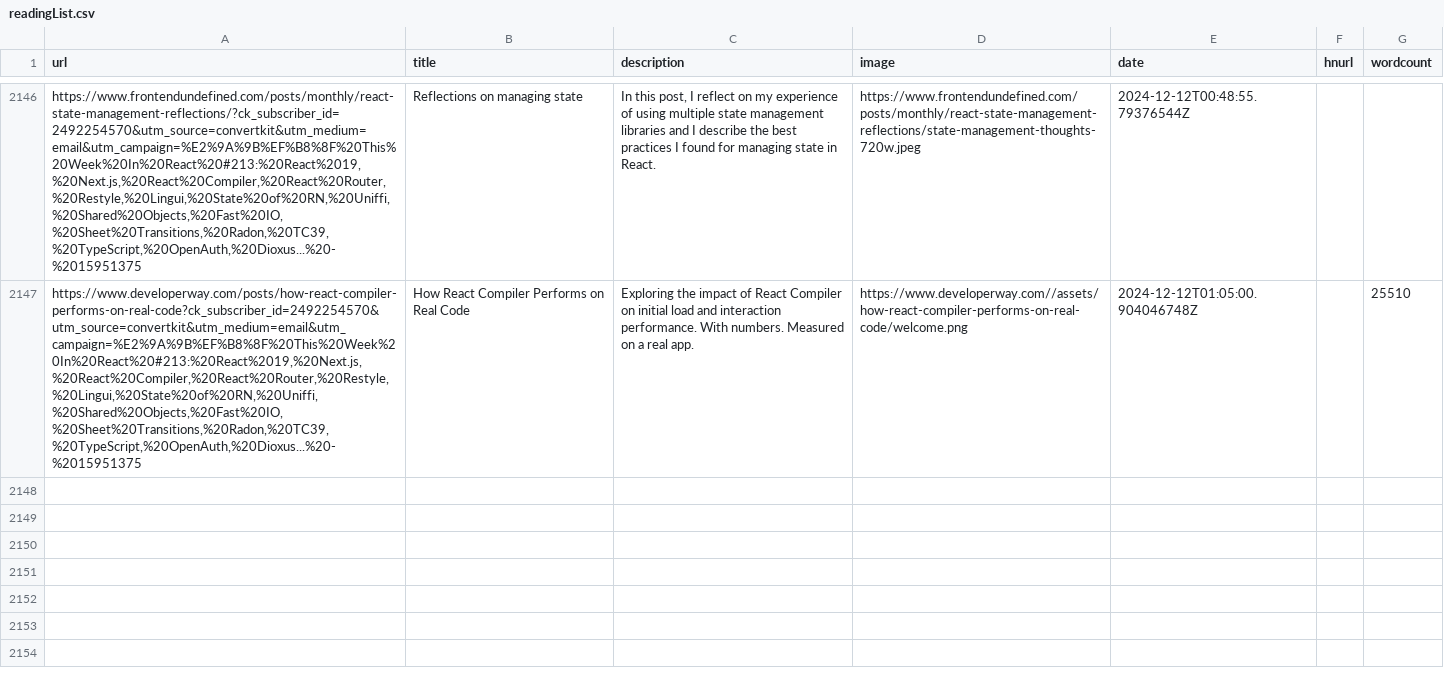
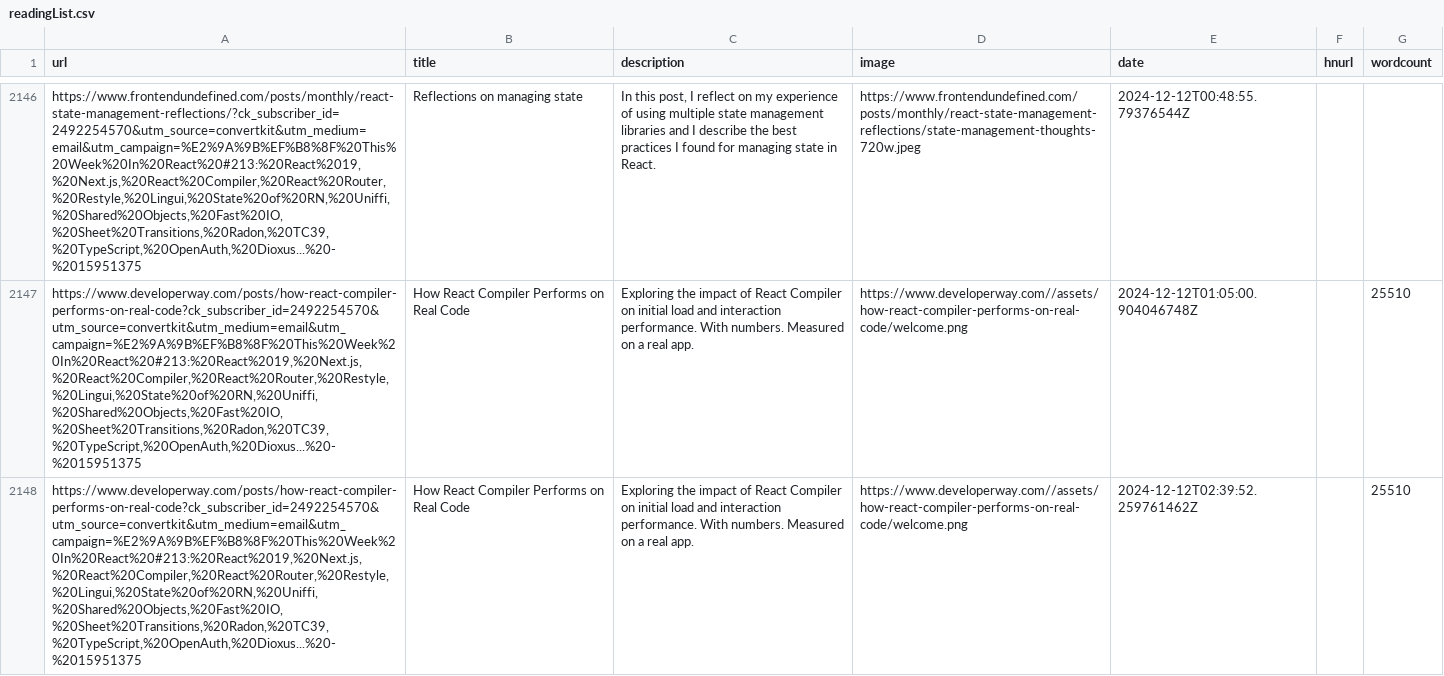
Before and after one commit to Ivan-du-toit/readingList, a CSV file: readingList.csv, drawn as a sheet; only a part is shown, gaps mark what is left out; the diff names each change by its address in the sheet, - before the commit and + after, or states it on an @@ line.

Commit message:
Automated reading list update on Thu Dec 12 02:39:52 UTC 2024

```diff
--- a/readingList.csv
+++ b/readingList.csv
+row 2148: https://www.developerway.com/posts/how-react-compiler-performs-on-real-code?ck_subscriber_id=2492254570&utm_source=convertkit&utm_medium=email&utm_campaign=%E2%9A%9B%EF%B8%8F%20This%20Week%20In%20React%20#213:%20React%2019,%20Next.js,%20React%20Compiler,%20React%20Router,%20Restyle,%20Lingui,%20State%20of%20RN,%20Uniffi,%20Shared%20Objects,%20Fast%20IO,%20Sheet%20Transitions,%20Radon,%20TC39,%20TypeScript,%20OpenAuth,%20Dioxus...%20-%2015951375 | How React Compiler Performs on Real Code | Exploring the impact of React Compiler on initial load and interaction performance. With numbers. Measured on a real app. | https://www.developerway.com//assets/how-react-compiler-performs-on-real-code/welcome.png | 2024-12-12T02:39:52.259761462Z |  | 25510
```
